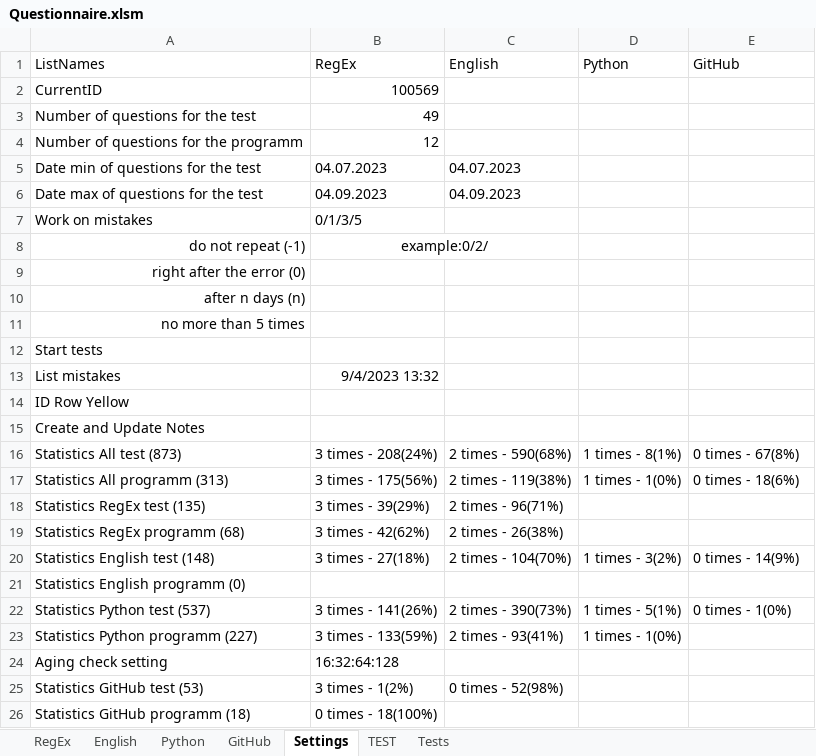
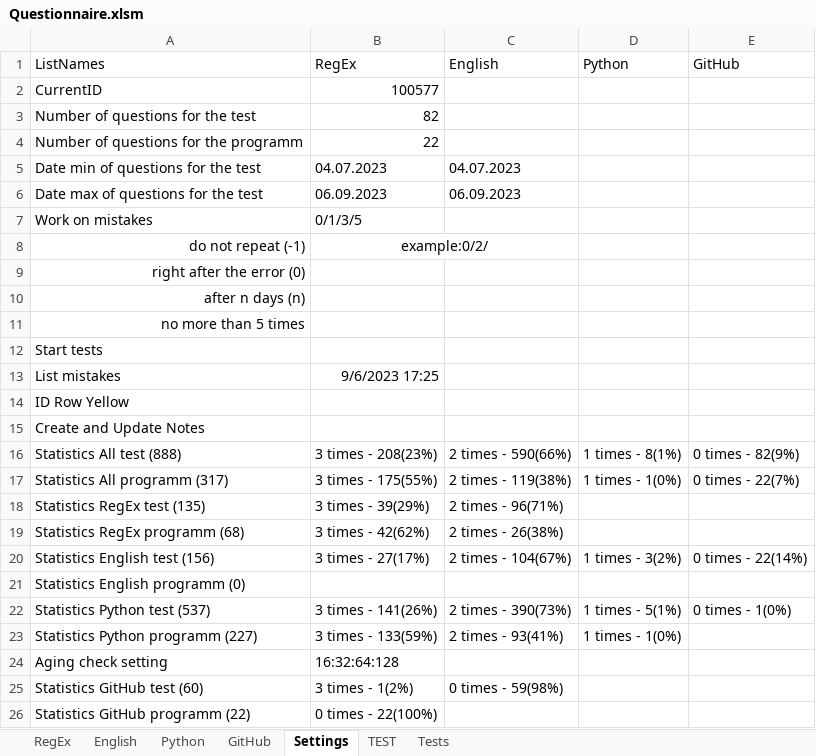
Before and after one commit to peleidmju/Learning, an Excel workbook: Questionnaire.xlsm, sheet Settings, drawn as a sheet; values as stored, in another font and other column widths than the file's, no borders; the diff names each change by its address in the sheet, - before the commit and + after, or states it on an @@ line.

Commit message:
Test First after learning git_1

```diff
--- a/Questionnaire.xlsm (sheet Settings)
+++ b/Questionnaire.xlsm (sheet Settings)
-B2 (RegEx): 100569
+B2 (RegEx): 100577
-B3 (RegEx): 49
+B3 (RegEx): 82
-B4 (RegEx): 12
+B4 (RegEx): 22
-B6 (RegEx): 04.09.2023
+B6 (RegEx): 06.09.2023
-C6 (English): 04.09.2023
+C6 (English): 06.09.2023
-B13 (RegEx): 9/4/2023 13:32
+B13 (RegEx): 9/6/2023 17:25
-A16 (ListNames): Statistics All test (873)
+A16 (ListNames): Statistics All test (888)
-B16 (RegEx): 3 times - 208(24%)
+B16 (RegEx): 3 times - 208(23%)
-C16 (English): 2 times - 590(68%)
+C16 (English): 2 times - 590(66%)
-E16 (GitHub): 0 times - 67(8%)
+E16 (GitHub): 0 times - 82(9%)
-A17 (ListNames): Statistics All programm (313)
+A17 (ListNames): Statistics All programm (317)
-B17 (RegEx): 3 times - 175(56%)
+B17 (RegEx): 3 times - 175(55%)
-E17 (GitHub): 0 times - 18(6%)
+E17 (GitHub): 0 times - 22(7%)
-A20 (ListNames): Statistics English test (148)
+A20 (ListNames): Statistics English test (156)
-B20 (RegEx): 3 times - 27(18%)
+B20 (RegEx): 3 times - 27(17%)
-C20 (English): 2 times - 104(70%)
+C20 (English): 2 times - 104(67%)
-E20 (GitHub): 0 times - 14(9%)
+E20 (GitHub): 0 times - 22(14%)
-A25 (ListNames): Statistics GitHub test (53)
+A25 (ListNames): Statistics GitHub test (60)
-C25 (English): 0 times - 52(98%)
+C25 (English): 0 times - 59(98%)
-A26 (ListNames): Statistics GitHub programm (18)
+A26 (ListNames): Statistics GitHub programm (22)
-B26 (RegEx): 0 times - 18(100%)
+B26 (RegEx): 0 times - 22(100%)
```
Also changed, not shown: sheet TEST, sheet GitHub, sheet English, sheet Tests, hidden cells.
